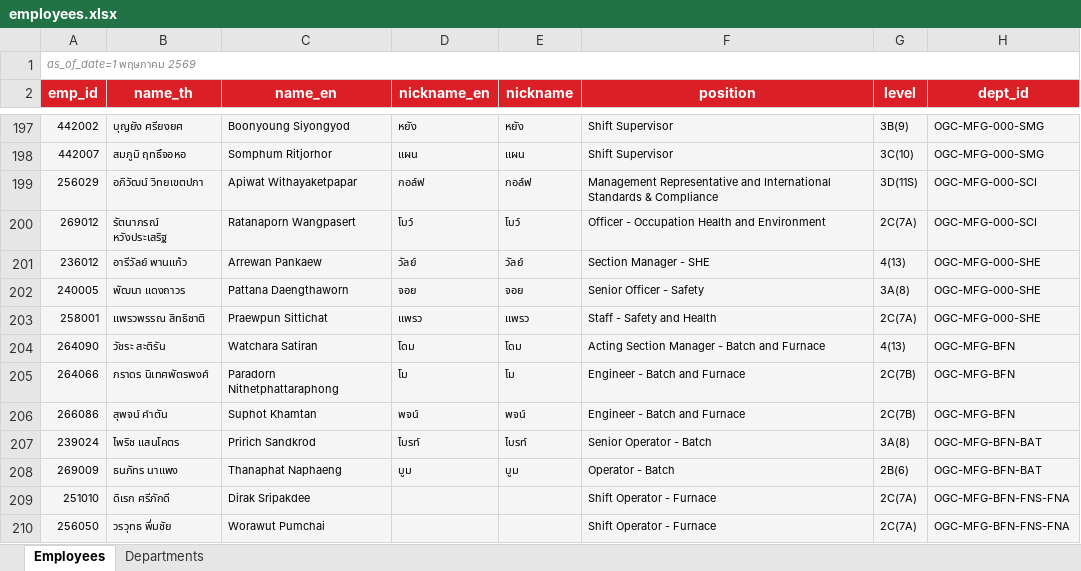
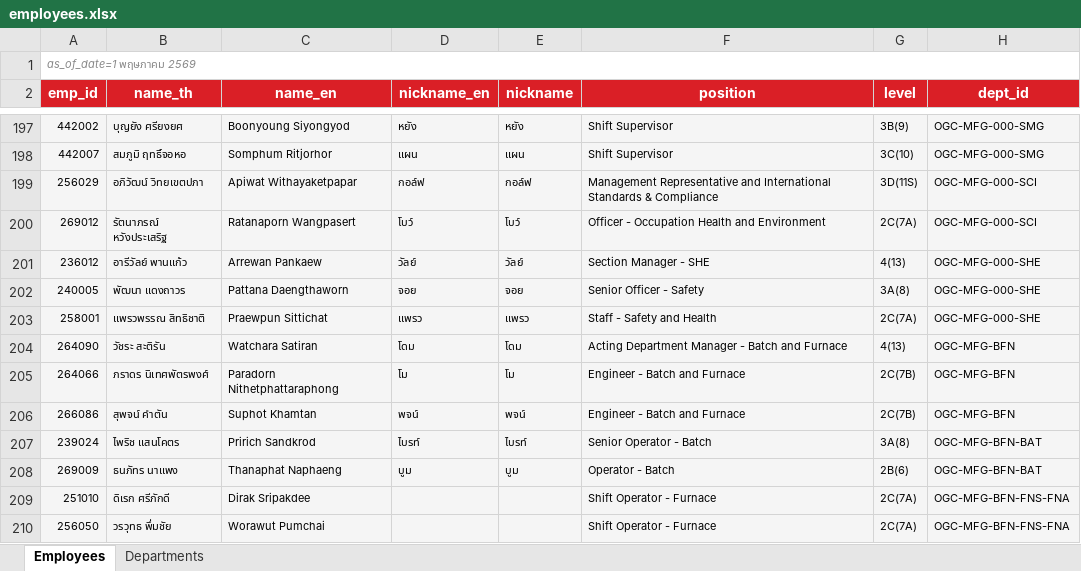
Before and after one commit to pkllimsurat-dotcom/oceanglass-orgchart, an Excel workbook: employees.xlsx, sheet Employees, drawn as a sheet; only a part is shown, gaps mark what is left out; values as stored, in another font and other column widths than the file's, no borders; the diff names each change by its address in the sheet, - before the commit and + after, or states it on an @@ line.

Commit message:
Add files via upload

```diff
--- a/employees.xlsx (sheet Employees)
+++ b/employees.xlsx (sheet Employees)
-F204 (position): Acting Section Manager - Batch and Furnace
+F204 (position): Acting Department Manager - Batch and Furnace
```
